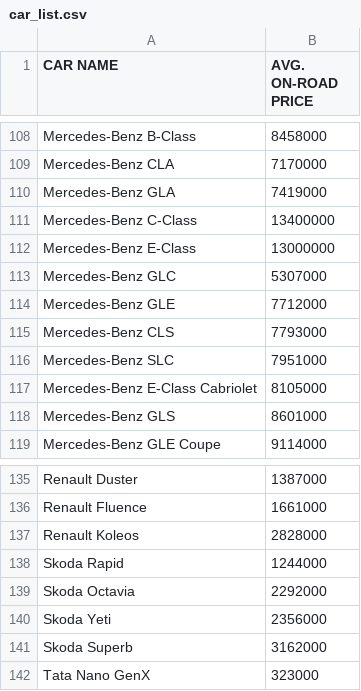
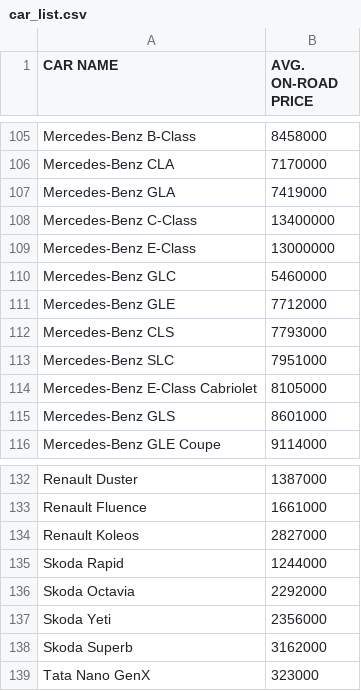
Before and after one commit to kashyap07/resale-value-analysis, a CSV file: Scraper/car_list.csv, drawn as a sheet; only a part is shown, gaps mark what is left out; the diff covers the shown part only.

```diff
--- a/Scraper/car_list.csv
+++ b/Scraper/car_list.csv
@@ -112,3 +109,3 @@ Mercedes-Benz C-Class,13400000
 Mercedes-Benz E-Class,13000000
-Mercedes-Benz GLC,5307000
+Mercedes-Benz GLC,5460000
 Mercedes-Benz GLE,7712000
@@ -136,3 +133,3 @@ Renault Duster,1387000
 Renault Fluence,1661000
-Renault Koleos,2828000
+Renault Koleos,2827000
 Skoda Rapid,1244000
```
Also changed, not shown: 4 removed rows and 17 edited cells elsewhere in this file, 1 other file.
